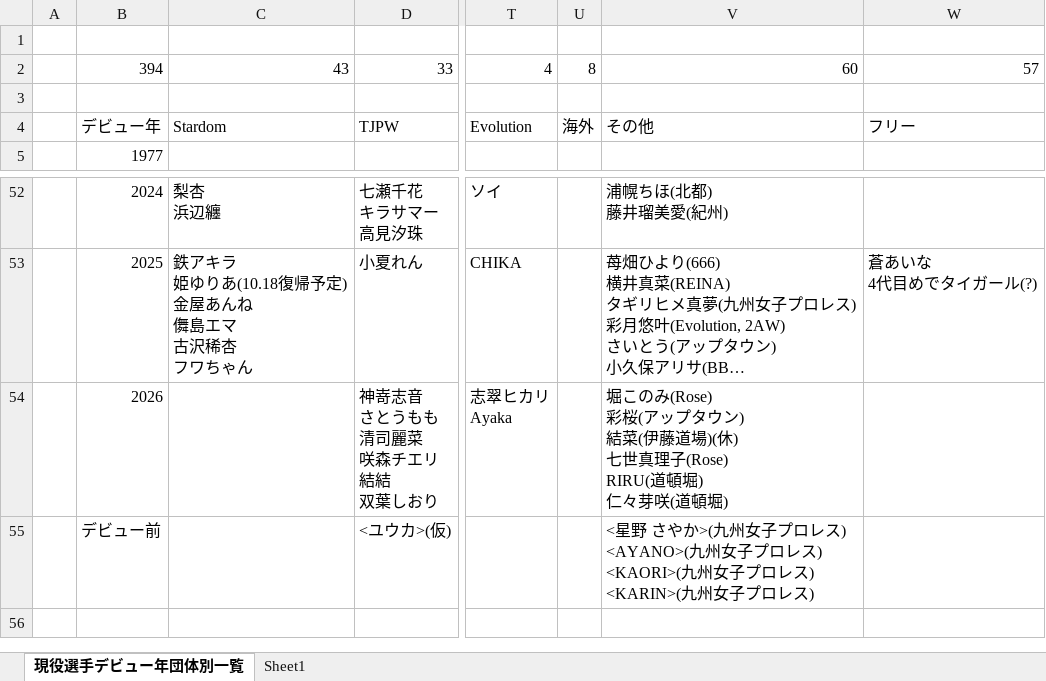
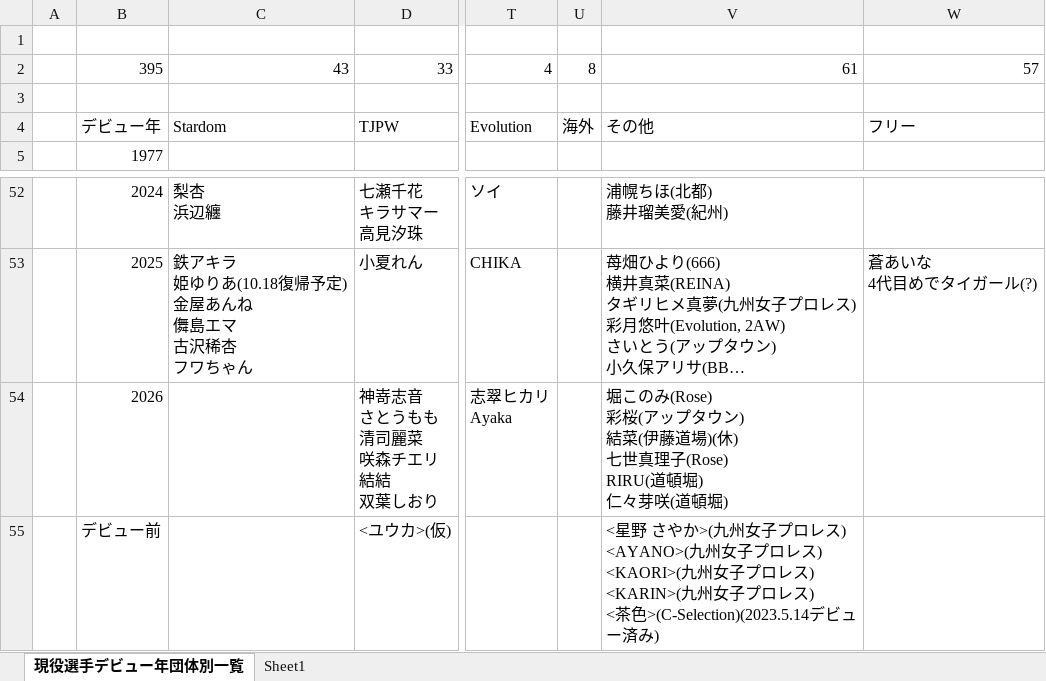
Before and after one commit to nakawankuma/joshi_wrestling_data, an Excel workbook: woman-excel.xlsx, sheet 現役選手デビュー年団体別一覧, drawn as a sheet; only a part is shown, gaps mark what is left out; long unchanged cells end in …; values as stored, in another font and other column widths than the file's, no borders; table styles not drawn; ↵ is a line break in a cell; the diff names each change by its address in the sheet, - before the commit and + after, or states it on an @@ line.

```diff
--- a/woman-excel.xlsx (sheet 現役選手デビュー年団体別一覧)
+++ b/woman-excel.xlsx (sheet 現役選手デビュー年団体別一覧)
-B2: 394
+B2: 395
-V2: 60
+V2: 61
-V55: …ロレス)
+V55: …ロレス) ↵ <茶色>(C-Selection)(2023.5.14デビュー済み)
```
Also changed, not shown: formulas that keep their value, 2 other files.
